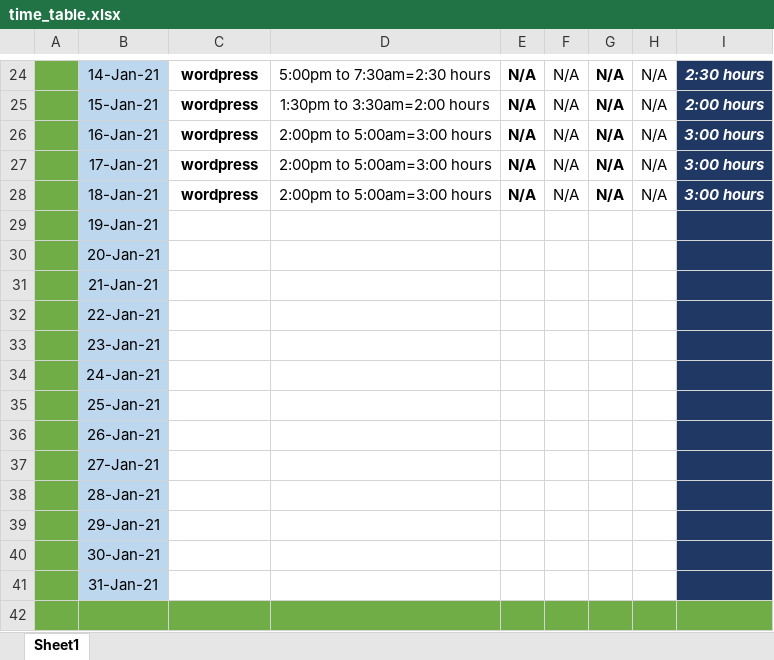
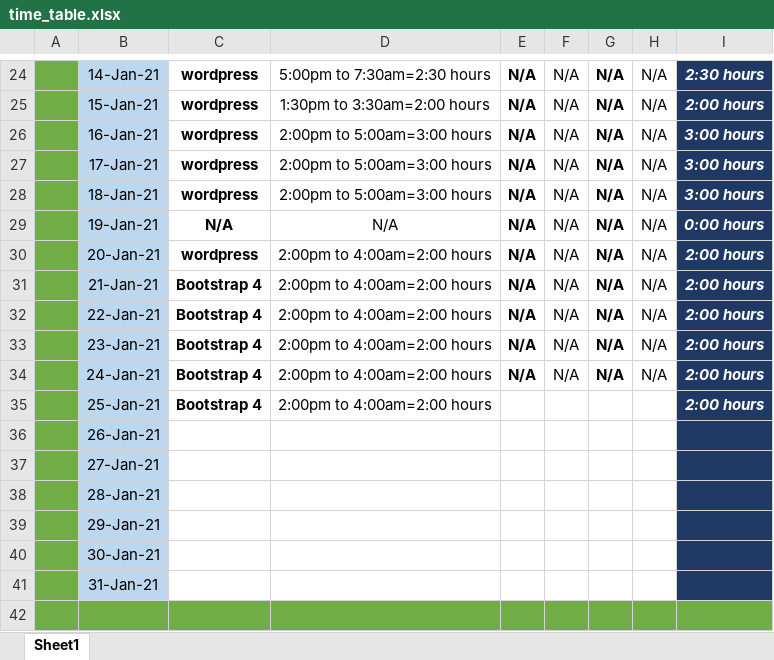
Before and after one commit to husnain-nawaz/help_files, an Excel workbook: time_table.xlsx, sheet Sheet1, drawn as a sheet; only a part is shown, gaps mark what is left out; values as stored, in another font and other column widths than the file's, no borders; removed rows and columns are numbered as before the commit, all else as after; the diff names each change by its address in the sheet, - before the commit and + after, or states it on an @@ line.

```diff
--- a/time_table.xlsx (sheet Sheet1)
+++ b/time_table.xlsx (sheet Sheet1)
-row 29:  | 19-Jan-21
-row 30:  | 20-Jan-21
-row 31:  | 21-Jan-21
-row 32:  | 22-Jan-21
-row 33:  | 23-Jan-21
-row 34:  | 24-Jan-21
-row 35:  | 25-Jan-21
+row 29:  | 19-Jan-21 | N/A | N/A | N/A | N/A | N/A | N/A | 0:00 hours
+row 30:  | 20-Jan-21 | wordpress | 2:00pm to 4:00am=2:00 hours | N/A | N/A | N/A | N/A | 2:00 hours
+row 31:  | 21-Jan-21 | Bootstrap 4 | 2:00pm to 4:00am=2:00 hours | N/A | N/A | N/A | N/A | 2:00 hours
+row 32:  | 22-Jan-21 | Bootstrap 4 | 2:00pm to 4:00am=2:00 hours | N/A | N/A | N/A | N/A | 2:00 hours
+row 33:  | 23-Jan-21 | Bootstrap 4 | 2:00pm to 4:00am=2:00 hours | N/A | N/A | N/A | N/A | 2:00 hours
+row 34:  | 24-Jan-21 | Bootstrap 4 | 2:00pm to 4:00am=2:00 hours | N/A | N/A | N/A | N/A | 2:00 hours
+row 35:  | 25-Jan-21 | Bootstrap 4 | 2:00pm to 4:00am=2:00 hours |  |  |  |  | 2:00 hours
```
Also changed, not shown: 10 other files.
